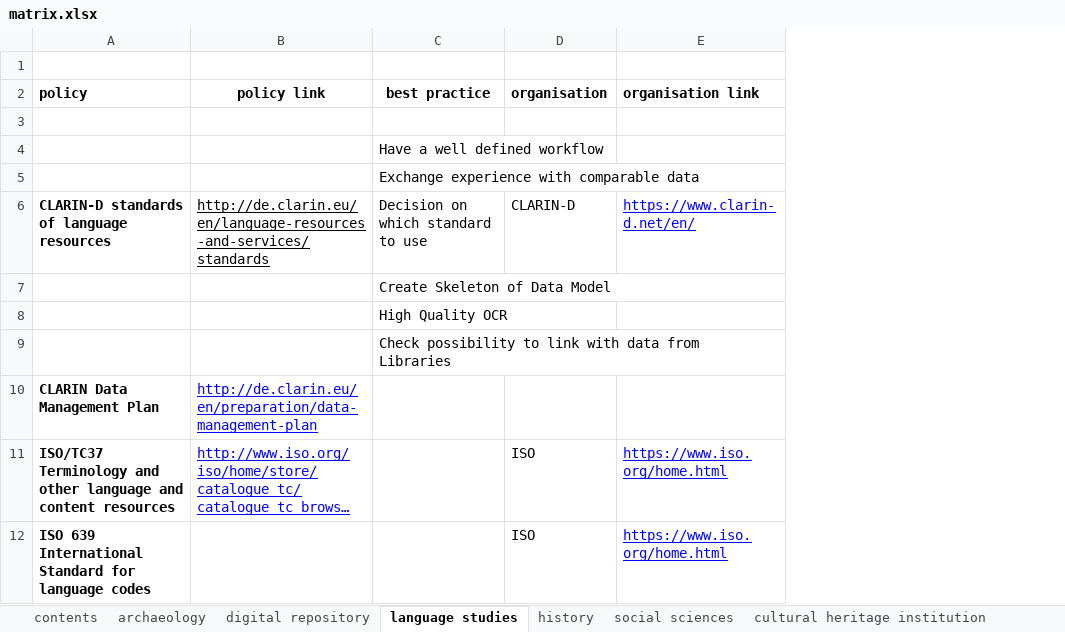
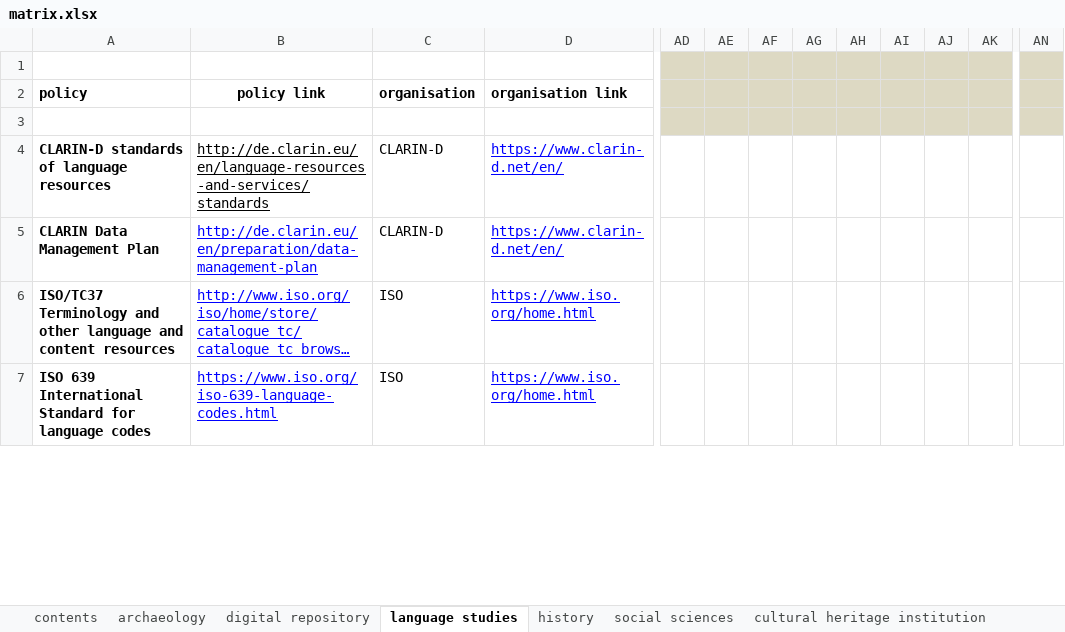
Before and after one commit to DANS-KNAW/parthenos-widget, an Excel workbook: data/matrix.xlsx, sheet language studies, drawn as a sheet; only a part is shown, gaps mark what is left out; long unchanged cells end in …; values as stored, in another font and other column widths than the file's, no borders; charts and pictures and table styles not drawn; removed rows and columns are numbered as before the commit, all else as after; rows hold the shown columns only; the diff covers the shown part only; the diff names each change by its address in the sheet, - before the commit and + after, or states it on an @@ line.

```diff
--- a/data/matrix.xlsx (sheet language studies)
+++ b/data/matrix.xlsx (sheet language studies)
-column C, row 2: best practice; row 6: Decision on which standard to use
+column AD, empty
+column AE, empty
+column AF, empty
+column AG, empty
+column AH, empty
+column AI, empty
+column AJ, empty
+column AK, empty
+column AN, empty
-row 4:  |  | Have a well defined workflow
-row 5:  |  | Exchange experience with comparable data
-row 7:  |  | Create Skeleton of Data Model
-row 8:  |  | High Quality OCR
-row 9:  |  | Check possibility to link with data from Libraries
-C5: (empty)
+C5: CLARIN-D
-D5: (empty)
+D5: https://www.clarin-d.net/en/
-B7: (empty)
+B7: https://www.iso.org/iso-639-language-codes.html
```
Also changed, not shown: 3 added rows, 15 removed rows, 2 added columns and 67 edited cells elsewhere in this sheet, sheet archaeology, sheet history, sheet social sciences, sheet digital repository, sheet cultural heritage institution, sheet PARTHENOS guidelines, other sheet tabs, charts or pictures.
